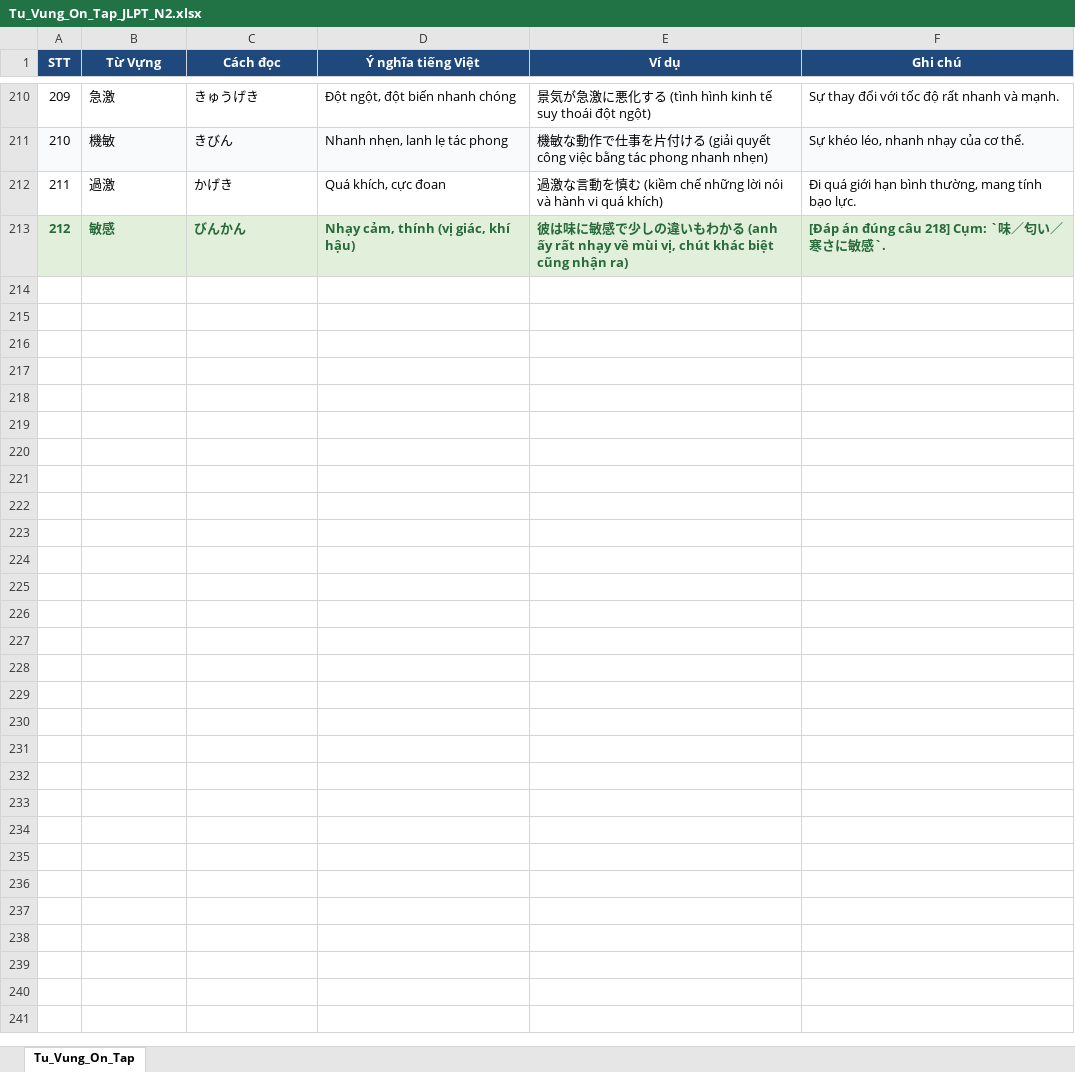
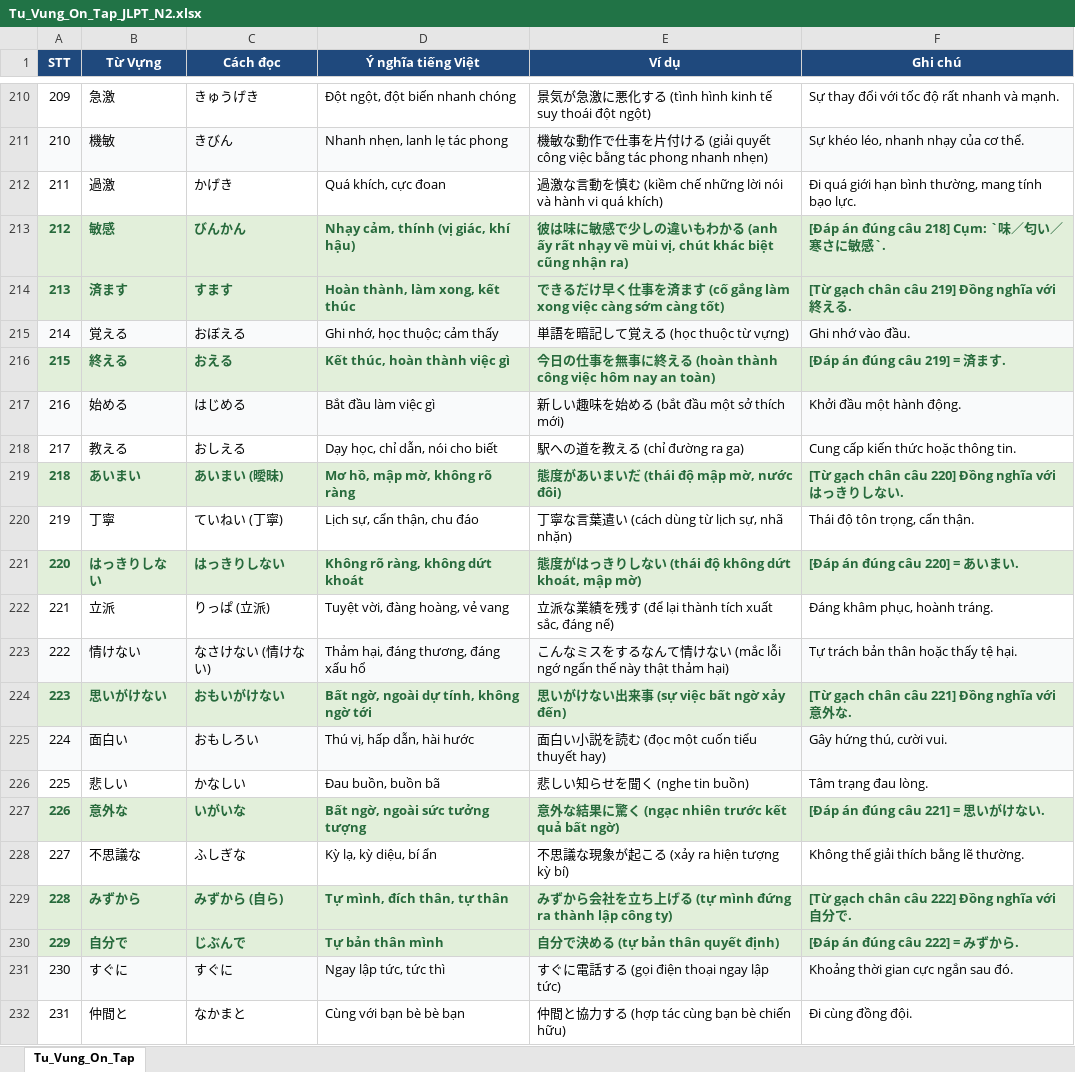
Before and after one commit to HuongDS/jlpt-n2-here-we-go, an Excel workbook: Tu_Vung_On_Tap_JLPT_N2.xlsx, sheet Tu_Vung_On_Tap, drawn as a sheet; only a part is shown, gaps mark what is left out; values as stored, in another font and other column widths than the file's, no borders; the diff covers the shown part only; the diff names each change by its address in the sheet, - before the commit and + after, or states it on an @@ line.

```diff
--- a/Tu_Vung_On_Tap_JLPT_N2.xlsx (sheet Tu_Vung_On_Tap)
+++ b/Tu_Vung_On_Tap_JLPT_N2.xlsx (sheet Tu_Vung_On_Tap)
+row 214: 213 | 済ます | すます | Hoàn thành, làm xong, kết thúc | できるだけ早く仕事を済ます (cố gắng làm xong việc càng sớm càng tốt) | [Từ gạch chân câu 219] Đồng nghĩa với 終える.
+row 215: 214 | 覚える | おぼえる | Ghi nhớ, học thuộc; cảm thấy | 単語を暗記して覚える (học thuộc từ vựng) | Ghi nhớ vào đầu.
+row 216: 215 | 終える | おえる | Kết thúc, hoàn thành việc gì | 今日の仕事を無事に終える (hoàn thành công việc hôm nay an toàn) | [Đáp án đúng câu 219] = 済ます.
+row 217: 216 | 始める | はじめる | Bắt đầu làm việc gì | 新しい趣味を始める (bắt đầu một sở thích mới) | Khởi đầu một hành động.
+row 218: 217 | 教える | おしえる | Dạy học, chỉ dẫn, nói cho biết | 駅への道を教える (chỉ đường ra ga) | Cung cấp kiến thức hoặc thông tin.
+row 219: 218 | あいまい | あいまい (曖昧) | Mơ hồ, mập mờ, không rõ ràng | 態度があいまいだ (thái độ mập mờ, nước đôi) | [Từ gạch chân câu 220] Đồng nghĩa với はっきりしない.
+row 220: 219 | 丁寧 | ていねい (丁寧) | Lịch sự, cẩn thận, chu đáo | 丁寧な言葉遣い (cách dùng từ lịch sự, nhã nhặn) | Thái độ tôn trọng, cẩn thận.
+row 221: 220 | はっきりしない | はっきりしない | Không rõ ràng, không dứt khoát | 態度がはっきりしない (thái độ không dứt khoát, mập mờ) | [Đáp án đúng câu 220] = あいまい.
+row 222: 221 | 立派 | りっぱ (立派) | Tuyệt vời, đàng hoàng, vẻ vang | 立派な業績を残す (để lại thành tích xuất sắc, đáng nể) | Đáng khâm phục, hoành tráng.
+row 223: 222 | 情けない | なさけない (情けない) | Thảm hại, đáng thương, đáng xấu hổ | こんなミスをするなんて情けない (mắc lỗi ngớ ngẩn thế này thật thảm hại) | Tự trách bản thân hoặc thấy tệ hại.
+row 224: 223 | 思いがけない | おもいがけない | Bất ngờ, ngoài dự tính, không ngờ tới | 思いがけない出来事 (sự việc bất ngờ xảy đến) | [Từ gạch chân câu 221] Đồng nghĩa với 意外な.
+row 225: 224 | 面白い | おもしろい | Thú vị, hấp dẫn, hài hước | 面白い小説を読む (đọc một cuốn tiểu thuyết hay) | Gây hứng thú, cười vui.
+row 226: 225 | 悲しい | かなしい | Đau buồn, buồn bã | 悲しい知らせを聞く (nghe tin buồn) | Tâm trạng đau lòng.
+row 227: 226 | 意外な | いがいな | Bất ngờ, ngoài sức tưởng tượng | 意外な結果に驚く (ngạc nhiên trước kết quả bất ngờ) | [Đáp án đúng câu 221] = 思いがけない.
+row 228: 227 | 不思議な | ふしぎな | Kỳ lạ, kỳ diệu, bí ẩn | 不思議な現象が起こる (xảy ra hiện tượng kỳ bí) | Không thể giải thích bằng lẽ thường.
+row 229: 228 | みずから | みずから (自ら) | Tự mình, đích thân, tự thân | みずから会社を立ち上げる (tự mình đứng ra thành lập công ty) | [Từ gạch chân câu 222] Đồng nghĩa với 自分で.
+row 230: 229 | 自分で | じぶんで | Tự bản thân mình | 自分で決める (tự bản thân quyết định) | [Đáp án đúng câu 222] = みずから.
+row 231: 230 | すぐに | すぐに | Ngay lập tức, tức thì | すぐに電話する (gọi điện thoại ngay lập tức) | Khoảng thời gian cực ngắn sau đó.
+row 232: 231 | 仲間と | なかまと | Cùng với bạn bè bè bạn | 仲間と協力する (hợp tác cùng bạn bè chiến hữu) | Đi cùng đồng đội.
```
Also changed, not shown: 219 added rows elsewhere in this sheet, 1 other file.
